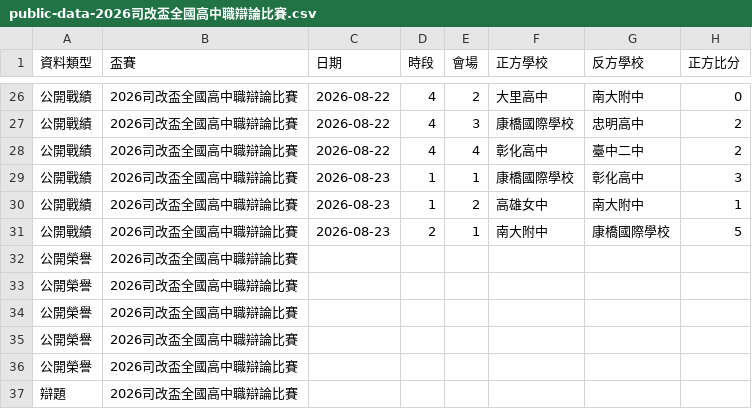
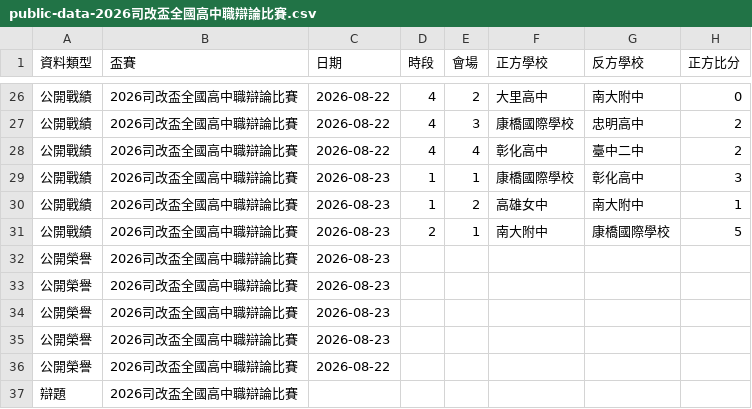
Before and after one commit to macrokernel3000/opendebate, a CSV file: data/public-data-2026司改盃全國高中職辯論比賽.csv, drawn as a sheet; only a part is shown, gaps mark what is left out; the diff names each change by its address in the sheet, - before the commit and + after, or states it on an @@ line.

```diff
--- a/data/public-data-2026司改盃全國高中職辯論比賽.csv
+++ b/data/public-data-2026司改盃全國高中職辯論比賽.csv
-C32:C35 (日期): (empty)
+C32:C35 (日期): 2026-08-23
-C36 (日期): (empty)
+C36 (日期): 2026-08-22
```
Also changed, not shown: data/event-rosters.csv, 7 other files.
